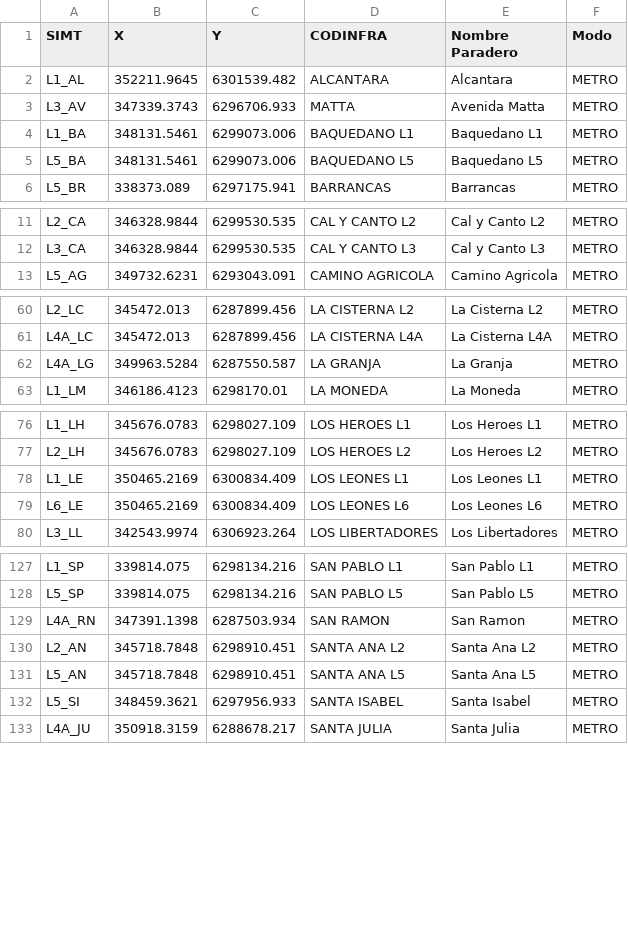
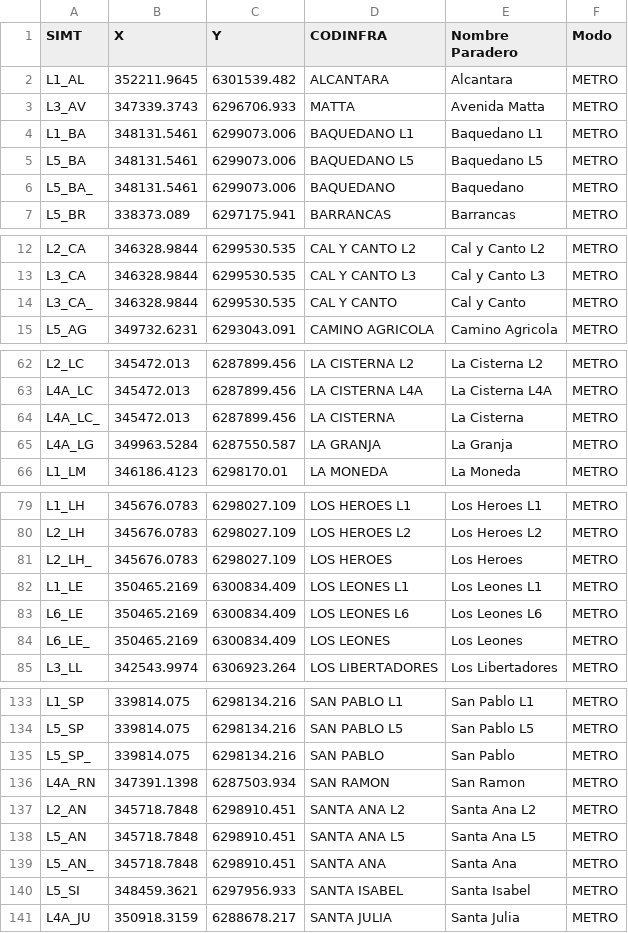
Before and after one commit to arielfuentes/Stgo_RouteChoice, a CSV file: data/dicc_mt.csv, drawn as a sheet; only a part is shown, gaps mark what is left out; the diff covers the shown part only; the diff names each change by its address in the sheet, - before the commit and + after, or states it on an @@ line.

Commit message:
fixing dicc

```diff
--- a/data/dicc_mt.csv
+++ b/data/dicc_mt.csv
+row 6: L5_BA_ | 348131.5461 | 6299073.006 | BAQUEDANO | Baquedano | METRO
+row 14: L3_CA_ | 346328.9844 | 6299530.535 | CAL Y CANTO | Cal y Canto | METRO
+row 64: L4A_LC_ | 345472.013 | 6287899.456 | LA CISTERNA | La Cisterna | METRO
+row 81: L2_LH_ | 345676.0783 | 6298027.109 | LOS HEROES | Los Heroes | METRO
+row 84: L6_LE_ | 350465.2169 | 6300834.409 | LOS LEONES | Los Leones | METRO
+row 135: L5_SP_ | 339814.075 | 6298134.216 | SAN PABLO | San Pablo | METRO
+row 139: L5_AN_ | 345718.7848 | 6298910.451 | SANTA ANA | Santa Ana | METRO
```
Also changed, not shown: 3 added rows and 3 edited cells elsewhere in this file.
